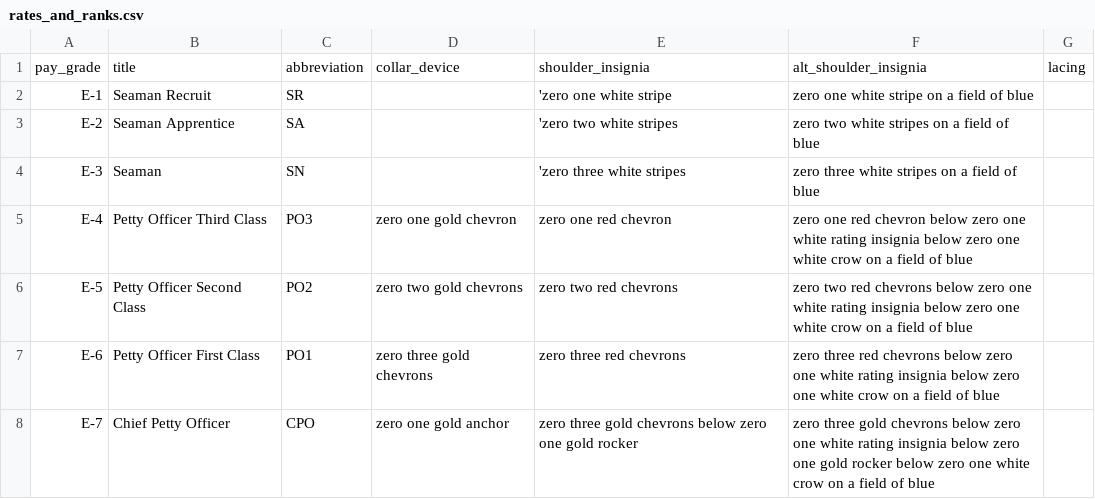
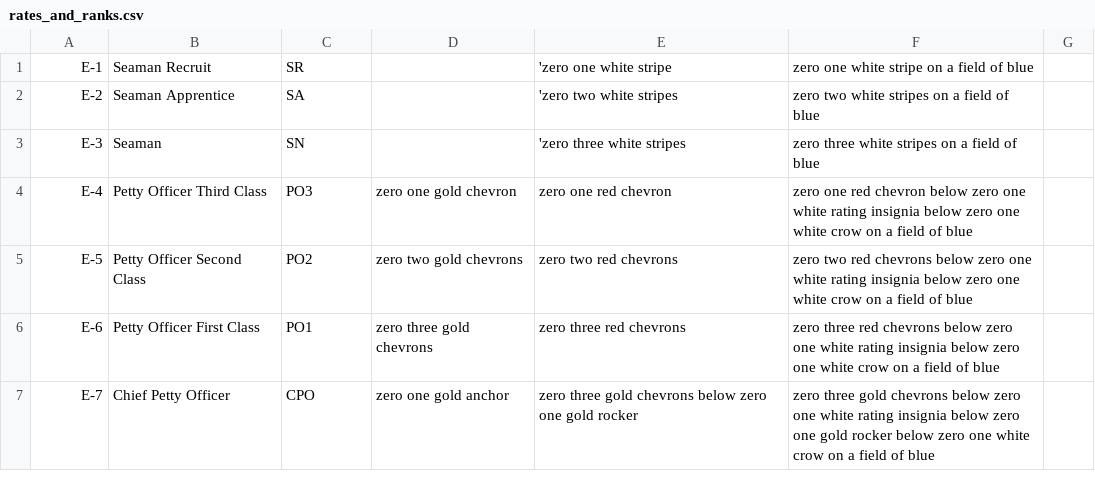
Before and after one commit to alppdcjr12/coast_guard_bootcamp_study_guide, a CSV file: resources/rates_and_ranks.csv, drawn as a sheet; only a part is shown.

```diff
--- a/resources/rates_and_ranks.csv
+++ b/resources/rates_and_ranks.csv
@@ -1,2 +1 @@
-pay_grade,title,abbreviation,collar_device,shoulder_insignia,alt_shoulder_insignia,lacing
 E-1,Seaman Recruit,SR,,'zero one white stripe,zero one white stripe on a field of blue,
```
Also changed, not shown: resources/enlisted_ratings.csv, 24 other files.
